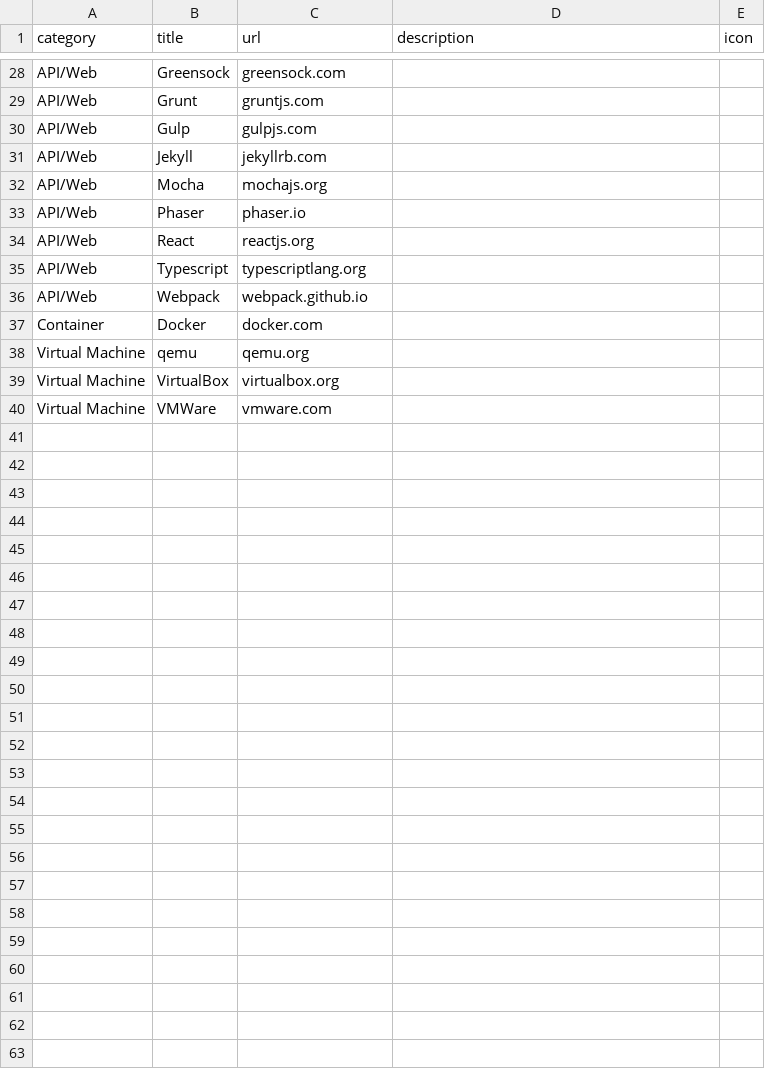
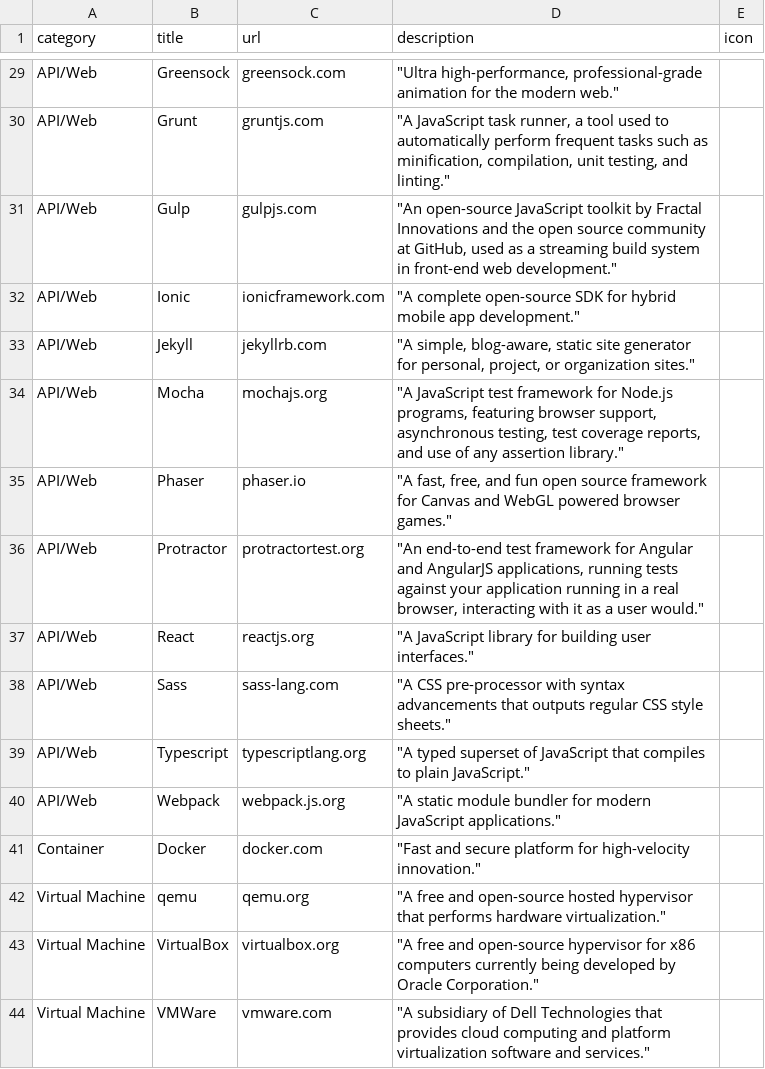
Before and after one commit to polarysekt/polarysekt.github.io, a CSV file: _data/links/links.csv, drawn as a sheet; only a part is shown, gaps mark what is left out; addresses are those after the commit; the diff covers the shown part only; the diff names each change by its address in the sheet, - before the commit and + after, or states it on an @@ line.

```diff
--- a/_data/links/links.csv
+++ b/_data/links/links.csv
-D29 (description): (empty)
+D29 (description): "Ultra high-performance, professional-grade animation for the modern web."
-D30 (description): (empty)
+D30 (description): "A JavaScript task runner, a tool used to automatically perform frequent tasks such as minification, compilation, unit testing, and linting."
-D31 (description): (empty)
+D31 (description): "An open-source JavaScript toolkit by Fractal Innovations and the open source community at GitHub, used as a streaming build system in front-end web development."
+row 32: API/Web | Ionic | ionicframework.com | "A complete open-source SDK for hybrid mobile app development."
-D33 (description): (empty)
+D33 (description): "A simple, blog-aware, static site generator for personal, project, or organization sites."
-D34 (description): (empty)
+D34 (description): "A JavaScript test framework for Node.js programs, featuring browser support, asynchronous testing, test coverage reports, and use of any assertion library."
-D35 (description): (empty)
+D35 (description): "A fast, free, and fun open source framework for Canvas and WebGL powered browser games."
+row 36: API/Web | Protractor | protractortest.org | "An end-to-end test framework for Angular and AngularJS applications, running tests against your application running in a real browser, interacting with it as a user would."
-D37 (description): (empty)
+D37 (description): "A JavaScript library for building user interfaces."
+row 38: API/Web | Sass | sass-lang.com | "A CSS pre-processor with syntax advancements that outputs regular CSS style sheets."
-D39 (description): (empty)
+D39 (description): "A typed superset of JavaScript that compiles to plain JavaScript."
-C40 (url): webpack.github.io
+C40 (url): webpack.js.org
-D40 (description): (empty)
+D40 (description): "A static module bundler for modern JavaScript applications."
-D41 (description): (empty)
+D41 (description): "Fast and secure platform for high-velocity innovation."
-D42 (description): (empty)
+D42 (description): "A free and open-source hosted hypervisor that performs hardware virtualization."
-D43 (description): (empty)
+D43 (description): "A free and open-source hypervisor for x86 computers currently being developed by Oracle Corporation."
-D44 (description): (empty)
+D44 (description): "A subsidiary of Dell Technologies that provides cloud computing and platform virtualization software and services."
```
Also changed, not shown: 1 added row and 26 edited cells elsewhere in this file, 8 other files.
